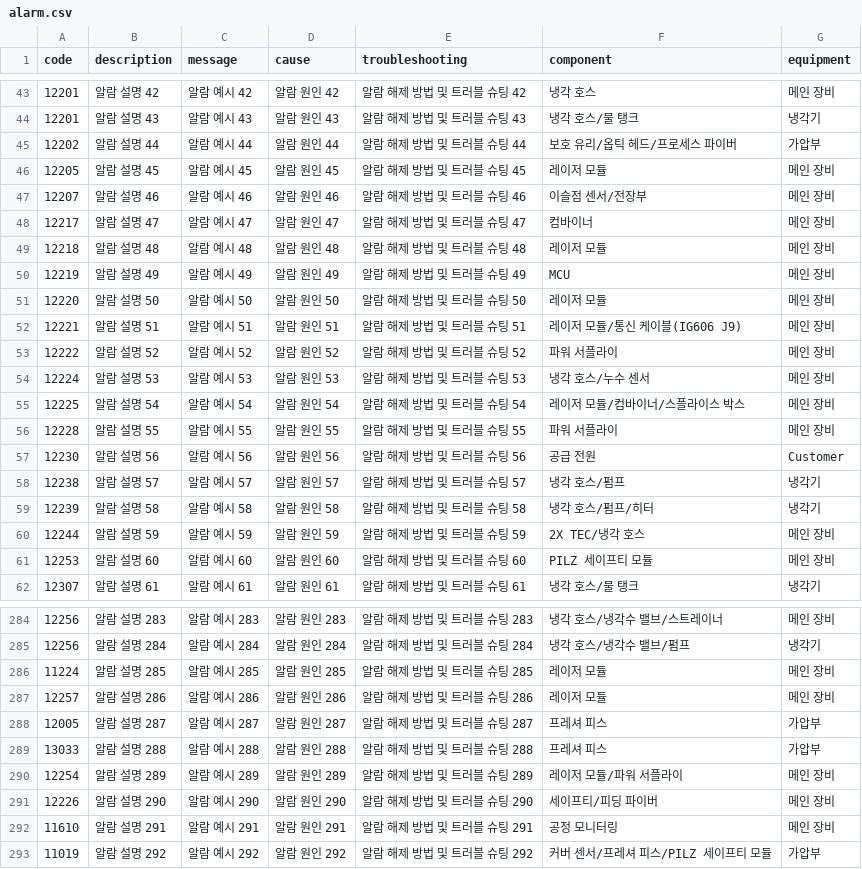
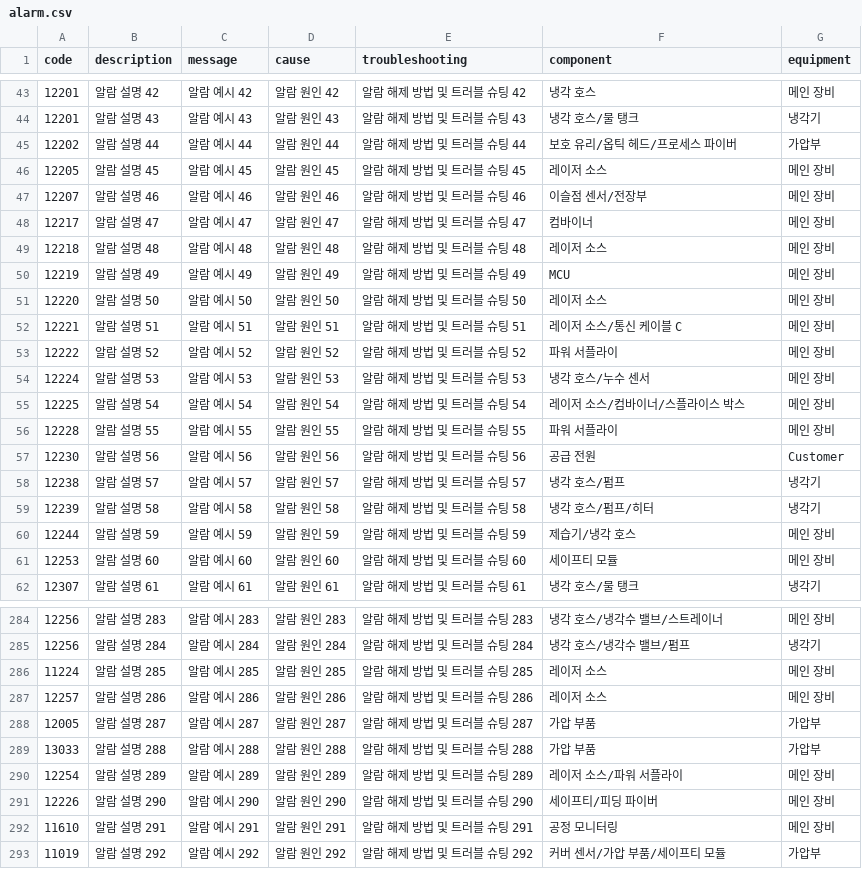
Before and after one commit to khy14153-droid/Examplepage, a CSV file: public/alarm.csv, drawn as a sheet; only a part is shown, gaps mark what is left out; the diff covers the shown part only.

```diff
--- a/public/alarm.csv
+++ b/public/alarm.csv
@@ -45,12 +45,12 @@
 12202,알람 설명 44,알람 예시 44,알람 원인 44,알람 해제 방법 및 트러블 슈팅 44,보호 유리/옵틱 헤드/프로세스 파이버,가압부
-12205,알람 설명 45,알람 예시 45,알람 원인 45,알람 해제 방법 및 트러블 슈팅 45,레이저 모듈,메인 장비
+12205,알람 설명 45,알람 예시 45,알람 원인 45,알람 해제 방법 및 트러블 슈팅 45,레이저 소스,메인 장비
 12207,알람 설명 46,알람 예시 46,알람 원인 46,알람 해제 방법 및 트러블 슈팅 46,이슬점 센서/전장부,메인 장비
 12217,알람 설명 47,알람 예시 47,알람 원인 47,알람 해제 방법 및 트러블 슈팅 47,컴바이너,메인 장비
-12218,알람 설명 48,알람 예시 48,알람 원인 48,알람 해제 방법 및 트러블 슈팅 48,레이저 모듈,메인 장비
+12218,알람 설명 48,알람 예시 48,알람 원인 48,알람 해제 방법 및 트러블 슈팅 48,레이저 소스,메인 장비
 12219,알람 설명 49,알람 예시 49,알람 원인 49,알람 해제 방법 및 트러블 슈팅 49,MCU,메인 장비
-12220,알람 설명 50,알람 예시 50,알람 원인 50,알람 해제 방법 및 트러블 슈팅 50,레이저 모듈,메인 장비
-12221,알람 설명 51,알람 예시 51,알람 원인 51,알람 해제 방법 및 트러블 슈팅 51,레이저 모듈/통신 케이블(IG606 J9),메인 장비
+12220,알람 설명 50,알람 예시 50,알람 원인 50,알람 해제 방법 및 트러블 슈팅 50,레이저 소스,메인 장비
+12221,알람 설명 51,알람 예시 51,알람 원인 51,알람 해제 방법 및 트러블 슈팅 51,레이저 소스/통신 케이블 C,메인 장비
 12222,알람 설명 52,알람 예시 52,알람 원인 52,알람 해제 방법 및 트러블 슈팅 52,파워 서플라이,메인 장비
 12224,알람 설명 53,알람 예시 53,알람 원인 53,알람 해제 방법 및 트러블 슈팅 53,냉각 호스/누수 센서,메인 장비
-12225,알람 설명 54,알람 예시 54,알람 원인 54,알람 해제 방법 및 트러블 슈팅 54,레이저 모듈/컴바이너/스플라이스 박스,메인 장비
+12225,알람 설명 54,알람 예시 54,알람 원인 54,알람 해제 방법 및 트러블 슈팅 54,레이저 소스/컴바이너/스플라이스 박스,메인 장비
 12228,알람 설명 55,알람 예시 55,알람 원인 55,알람 해제 방법 및 트러블 슈팅 55,파워 서플라이,메인 장비
@@ -59,4 +59,4 @@
 12239,알람 설명 58,알람 예시 58,알람 원인 58,알람 해제 방법 및 트러블 슈팅 58,냉각 호스/펌프/히터,냉각기
-12244,알람 설명 59,알람 예시 59,알람 원인 59,알람 해제 방법 및 트러블 슈팅 59,2X TEC/냉각 호스,메인 장비
-12253,알람 설명 60,알람 예시 60,알람 원인 60,알람 해제 방법 및 트러블 슈팅 60,PILZ 세이프티 모듈,메인 장비
+12244,알람 설명 59,알람 예시 59,알람 원인 59,알람 해제 방법 및 트러블 슈팅 59,제습기/냉각 호스,메인 장비
+12253,알람 설명 60,알람 예시 60,알람 원인 60,알람 해제 방법 및 트러블 슈팅 60,세이프티 모듈,메인 장비
 12307,알람 설명 61,알람 예시 61,알람 원인 61,알람 해제 방법 및 트러블 슈팅 61,냉각 호스/물 탱크,냉각기
@@ -285,9 +285,9 @@
 12256,알람 설명 284,알람 예시 284,알람 원인 284,알람 해제 방법 및 트러블 슈팅 284,냉각 호스/냉각수 밸브/펌프,냉각기
-11224,알람 설명 285,알람 예시 285,알람 원인 285,알람 해제 방법 및 트러블 슈팅 285,레이저 모듈,메인 장비
-12257,알람 설명 286,알람 예시 286,알람 원인 286,알람 해제 방법 및 트러블 슈팅 286,레이저 모듈,메인 장비
-12005,알람 설명 287,알람 예시 287,알람 원인 287,알람 해제 방법 및 트러블 슈팅 287,프레셔 피스,가압부
-13033,알람 설명 288,알람 예시 288,알람 원인 288,알람 해제 방법 및 트러블 슈팅 288,프레셔 피스,가압부
-12254,알람 설명 289,알람 예시 289,알람 원인 289,알람 해제 방법 및 트러블 슈팅 289,레이저 모듈/파워 서플라이,메인 장비
+11224,알람 설명 285,알람 예시 285,알람 원인 285,알람 해제 방법 및 트러블 슈팅 285,레이저 소스,메인 장비
+12257,알람 설명 286,알람 예시 286,알람 원인 286,알람 해제 방법 및 트러블 슈팅 286,레이저 소스,메인 장비
+12005,알람 설명 287,알람 예시 287,알람 원인 287,알람 해제 방법 및 트러블 슈팅 287,가압 부품,가압부
+13033,알람 설명 288,알람 예시 288,알람 원인 288,알람 해제 방법 및 트러블 슈팅 288,가압 부품,가압부
+12254,알람 설명 289,알람 예시 289,알람 원인 289,알람 해제 방법 및 트러블 슈팅 289,레이저 소스/파워 서플라이,메인 장비
 12226,알람 설명 290,알람 예시 290,알람 원인 290,알람 해제 방법 및 트러블 슈팅 290,세이프티/피딩 파이버,메인 장비
 11610,알람 설명 291,알람 예시 291,알람 원인 291,알람 해제 방법 및 트러블 슈팅 291,공정 모니터링,메인 장비
-11019,알람 설명 292,알람 예시 292,알람 원인 292,알람 해제 방법 및 트러블 슈팅 292,커버 센서/프레셔 피스/PILZ 세이프티 모듈,가압부
+11019,알람 설명 292,알람 예시 292,알람 원인 292,알람 해제 방법 및 트러블 슈팅 292,커버 센서/가압 부품/세이프티 모듈,가압부
```
Also changed, not shown: 53 edited cells elsewhere in this file.
